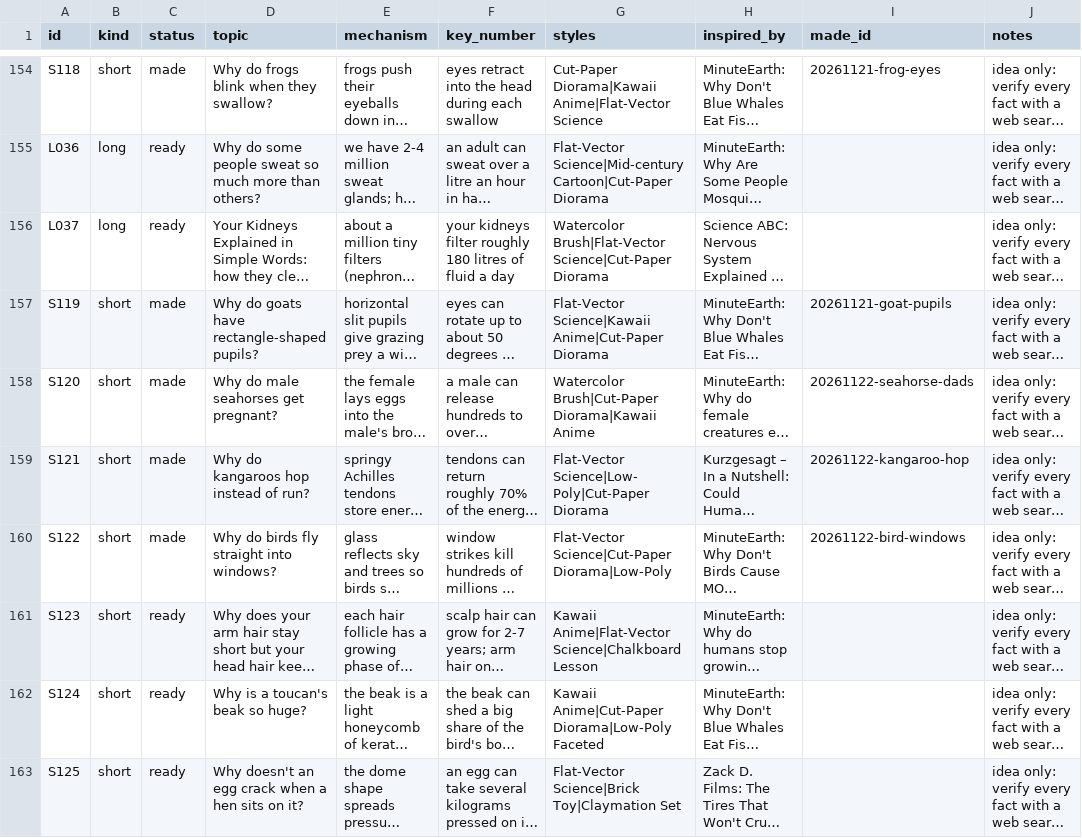
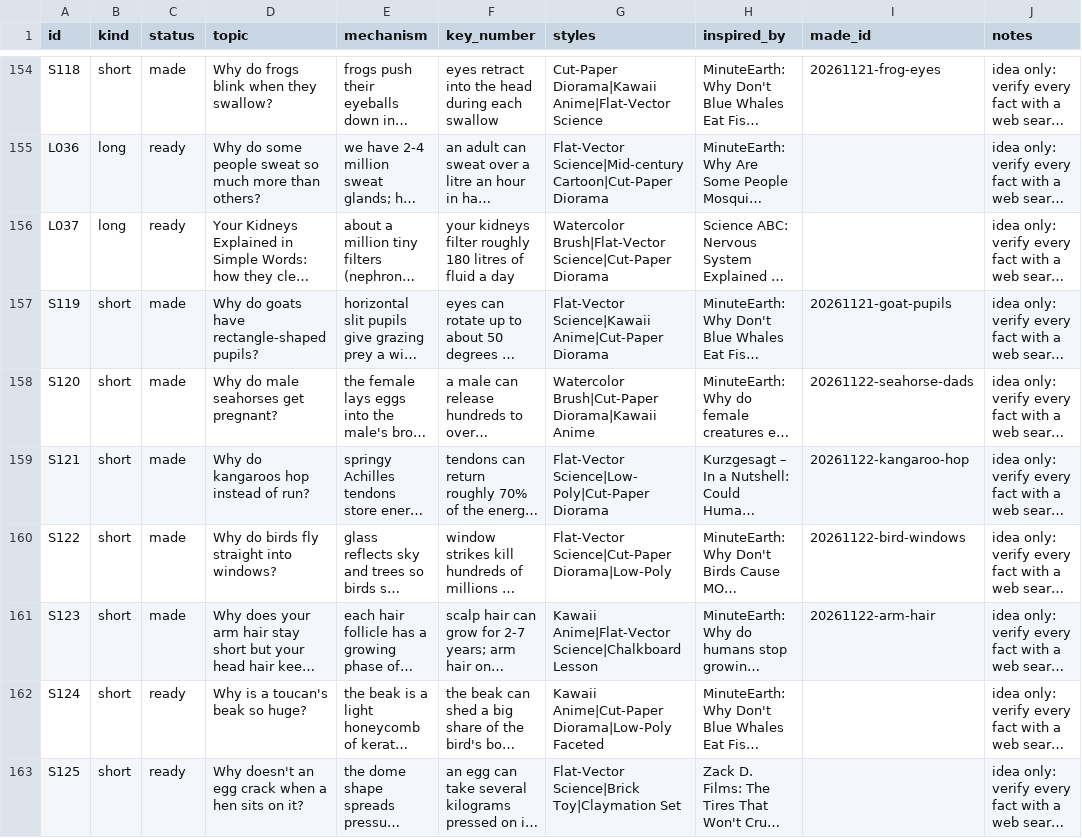
Before and after one commit to akachwaha27/shorts-autopilot, a CSV file: explainer/topics/queue.csv, drawn as a sheet; only a part is shown, gaps mark what is left out; long unchanged cells end in …; the diff names each change by its address in the sheet, - before the commit and + after, or states it on an @@ line.

```diff
--- a/explainer/topics/queue.csv
+++ b/explainer/topics/queue.csv
-C161 (status): ready
+C161 (status): made
-I161 (made_id): (empty)
+I161 (made_id): 20261122-arm-hair
```
Also changed, not shown: 5 other files.
